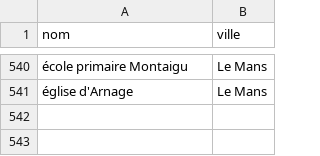
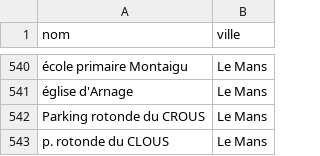
Before and after one commit to lebidul/biduleur, a CSV file: indexer/corpus/lieu.csv, drawn as a sheet; only a part is shown, gaps mark what is left out; the diff names each change by its address in the sheet, - before the commit and + after, or states it on an @@ line.

```diff
--- a/indexer/corpus/lieu.csv
+++ b/indexer/corpus/lieu.csv
+row 542: Parking rotonde du CROUS | Le Mans
+row 543: p. rotonde du CLOUS | Le Mans
```
Also changed, not shown: 5 other files.
